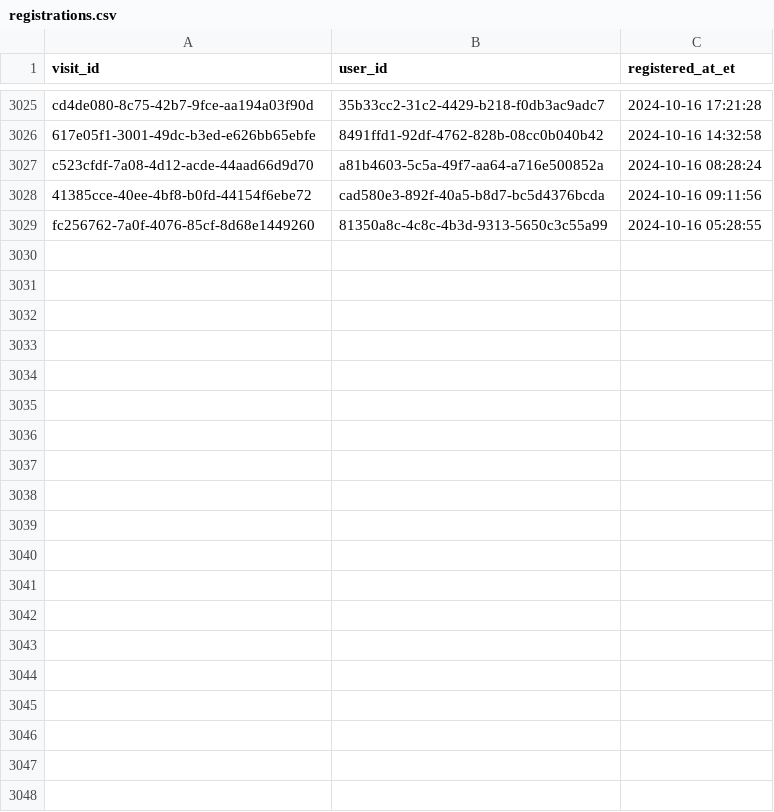
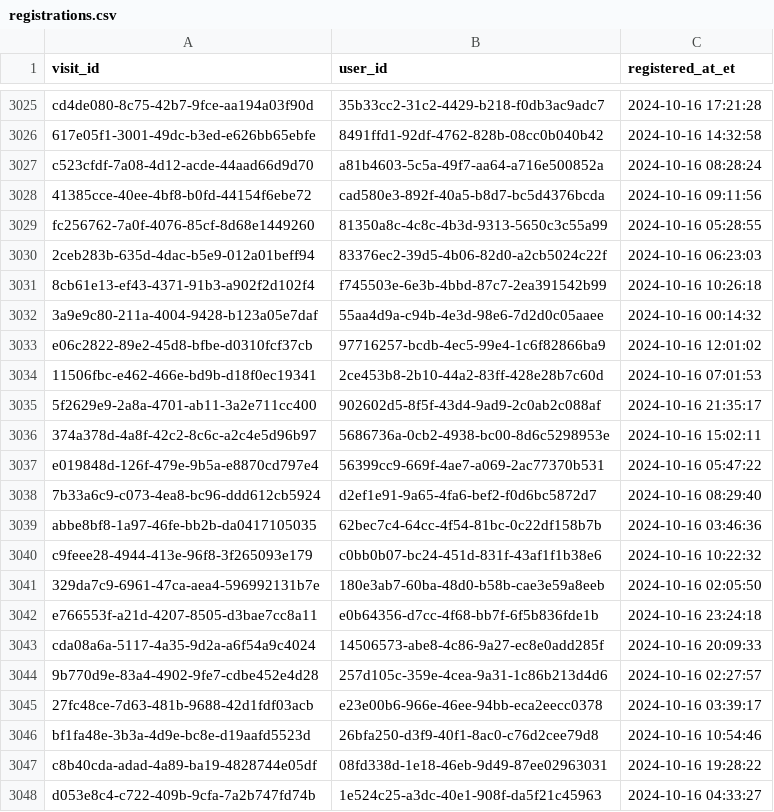
Before and after one commit to ae-wizard/ae-sample-project, a CSV file: models/registrations.csv, drawn as a sheet; only a part is shown, gaps mark what is left out; the diff covers the shown part only.

Commit message:
Append 3057 new records to registrations.csv

```diff
--- a/models/registrations.csv
+++ b/models/registrations.csv
@@ -3029 +3029,20 @@ c523cfdf-7a08-4d12-acde-44aad66d9d70,a81b4603-5c5a-49f7-aa64-a716e500852a,2024-1
 fc256762-7a0f-4076-85cf-8d68e1449260,81350a8c-4c8c-4b3d-9313-5650c3c55a99,2024-10-16 05:28:55
+2ceb283b-635d-4dac-b5e9-012a01beff94,83376ec2-39d5-4b06-82d0-a2cb5024c22f,2024-10-16 06:23:03
+8cb61e13-ef43-4371-91b3-a902f2d102f4,f745503e-6e3b-4bbd-87c7-2ea391542b99,2024-10-16 10:26:18
+3a9e9c80-211a-4004-9428-b123a05e7daf,55aa4d9a-c94b-4e3d-98e6-7d2d0c05aaee,2024-10-16 00:14:32
+e06c2822-89e2-45d8-bfbe-d0310fcf37cb,97716257-bcdb-4ec5-99e4-1c6f82866ba9,2024-10-16 12:01:02
+11506fbc-e462-466e-bd9b-d18f0ec19341,2ce453b8-2b10-44a2-83ff-428e28b7c60d,2024-10-16 07:01:53
+5f2629e9-2a8a-4701-ab11-3a2e711cc400,902602d5-8f5f-43d4-9ad9-2c0ab2c088af,2024-10-16 21:35:17
+374a378d-4a8f-42c2-8c6c-a2c4e5d96b97,5686736a-0cb2-4938-bc00-8d6c5298953e,2024-10-16 15:02:11
+e019848d-126f-479e-9b5a-e8870cd797e4,56399cc9-669f-4ae7-a069-2ac77370b531,2024-10-16 05:47:22
+7b33a6c9-c073-4ea8-bc96-ddd612cb5924,d2ef1e91-9a65-4fa6-bef2-f0d6bc5872d7,2024-10-16 08:29:40
+abbe8bf8-1a97-46fe-bb2b-da0417105035,62bec7c4-64cc-4f54-81bc-0c22df158b7b,2024-10-16 03:46:36
+c9feee28-4944-413e-96f8-3f265093e179,c0bb0b07-bc24-451d-831f-43af1f1b38e6,2024-10-16 10:22:32
+329da7c9-6961-47ca-aea4-596992131b7e,180e3ab7-60ba-48d0-b58b-cae3e59a8eeb,2024-10-16 02:05:50
+e766553f-a21d-4207-8505-d3bae7cc8a11,e0b64356-d7cc-4f68-bb7f-6f5b836fde1b,2024-10-16 23:24:18
+cda08a6a-5117-4a35-9d2a-a6f54a9c4024,14506573-abe8-4c86-9a27-ec8e0add285f,2024-10-16 20:09:33
+9b770d9e-83a4-4902-9fe7-cdbe452e4d28,257d105c-359e-4cea-9a31-1c86b213d4d6,2024-10-16 02:27:57
+27fc48ce-7d63-481b-9688-42d1fdf03acb,e23e00b6-966e-46ee-94bb-eca2eecc0378,2024-10-16 03:39:17
+bf1fa48e-3b3a-4d9e-bc8e-d19aafd5523d,26bfa250-d3f9-40f1-8ac0-c76d2cee79d8,2024-10-16 10:54:46
+c8b40cda-adad-4a89-ba19-4828744e05df,08fd338d-1e18-46eb-9d49-87ee02963031,2024-10-16 19:28:22
+d053e8c4-c722-409b-9cfa-7a2b747fd74b,1e524c25-a3dc-40e1-908f-da5f21c45963,2024-10-16 04:33:27
```
Also changed, not shown: 10 added rows elsewhere in this file.
